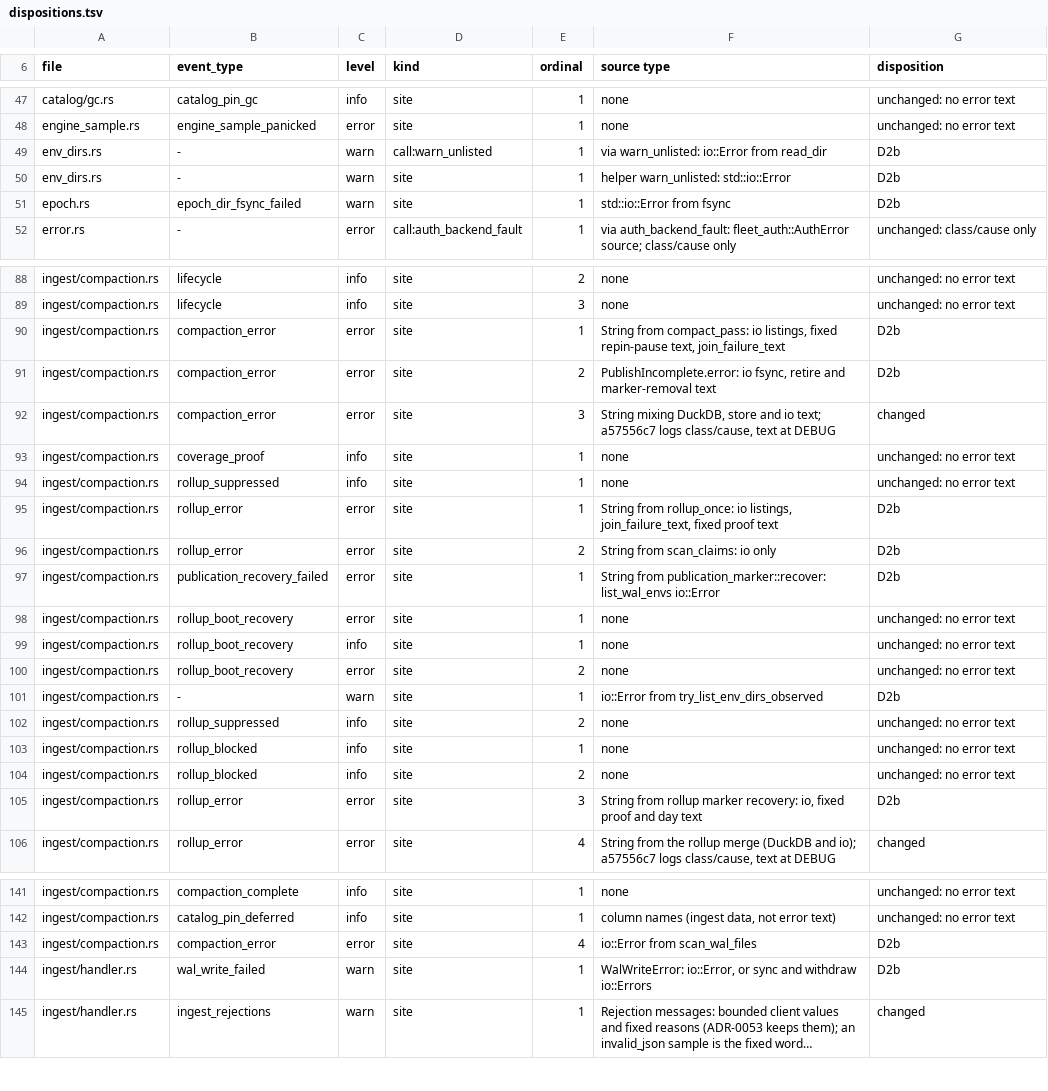
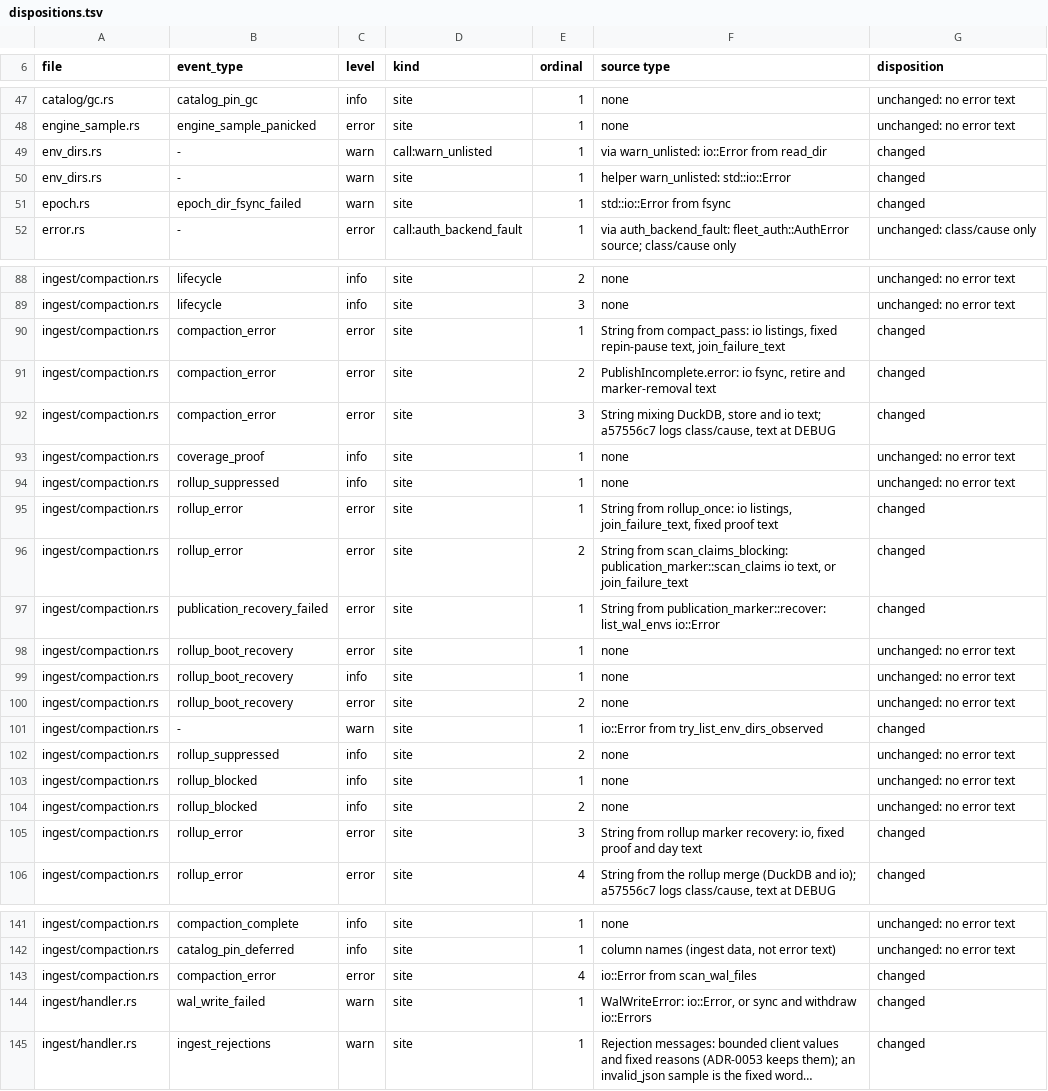
Before and after one commit to jakub/trawl, a TSV file: docs/evidence/issue-412/dispositions.tsv, drawn as a sheet; only a part is shown, gaps mark what is left out; long unchanged cells end in …; the diff covers the shown part only; the diff names each change by its address in the sheet, - before the commit and + after, or states it on an @@ line.

```diff
--- a/docs/evidence/issue-412/dispositions.tsv
+++ b/docs/evidence/issue-412/dispositions.tsv
-G49:G51 (disposition): D2b
+G49:G51 (disposition): changed
-G90:G91 (disposition): D2b
+G90:G91 (disposition): changed
-G95:G97 (disposition): D2b
+G95:G97 (disposition): changed
-F96 (source type): String from scan_claims: io only
+F96 (source type): String from scan_claims_blocking: publication_marker::scan_claims io text, or join_failure_text
-G101 (disposition): D2b
+G101 (disposition): changed
-G105 (disposition): D2b
+G105 (disposition): changed
-G143:G144 (disposition): D2b
+G143:G144 (disposition): changed
```
Also changed, not shown: 1 added row and 73 edited cells elsewhere in this file, docs/evidence/issue-412/retained-events.tsv, 2 other files.
